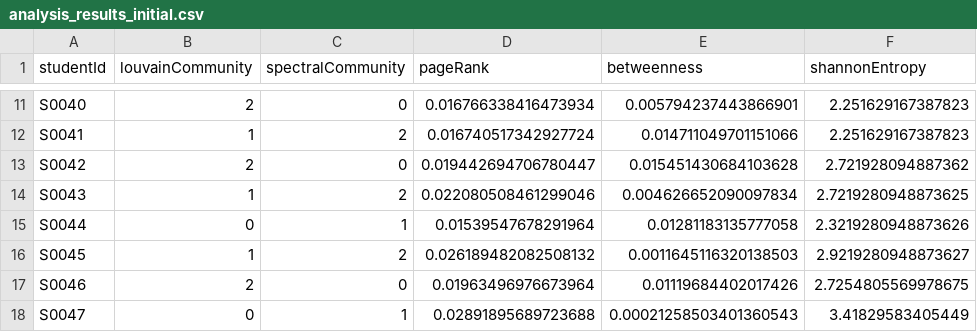
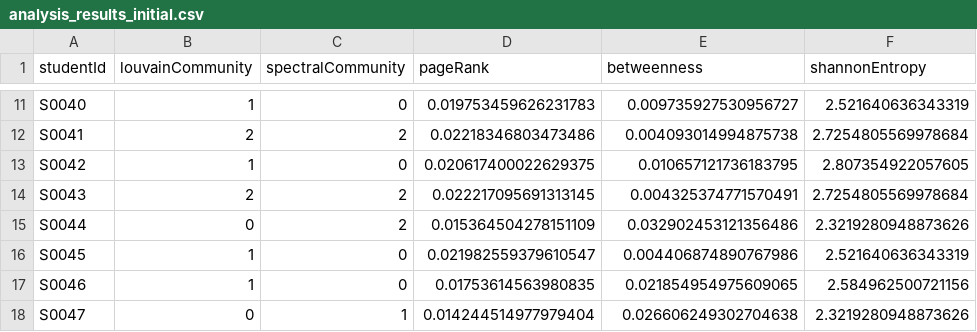
Before and after one commit to veyisTurgut/coco-project, a CSV file: analysis_results_initial.csv, drawn as a sheet; only a part is shown, gaps mark what is left out; the diff covers the shown part only; the diff names each change by its address in the sheet, - before the commit and + after, or states it on an @@ line.

```diff
--- a/analysis_results_initial.csv
+++ b/analysis_results_initial.csv
-B11 (louvainCommunity): 2
+B11 (louvainCommunity): 1
-D11 (pageRank): 0.016766338416473934
+D11 (pageRank): 0.019753459626231783
-E11 (betweenness): 0.005794237443866901
+E11 (betweenness): 0.009735927530956727
-F11 (shannonEntropy): 2.251629167387823
+F11 (shannonEntropy): 2.521640636343319
-B12 (louvainCommunity): 1
+B12 (louvainCommunity): 2
-D12 (pageRank): 0.016740517342927724
+D12 (pageRank): 0.02218346803473486
-E12 (betweenness): 0.014711049701151066
+E12 (betweenness): 0.004093014994875738
-F12 (shannonEntropy): 2.251629167387823
+F12 (shannonEntropy): 2.7254805569978684
-B13 (louvainCommunity): 2
+B13 (louvainCommunity): 1
-D13 (pageRank): 0.019442694706780447
+D13 (pageRank): 0.020617400022629375
-E13 (betweenness): 0.015451430684103628
+E13 (betweenness): 0.010657121736183795
-F13 (shannonEntropy): 2.721928094887362
+F13 (shannonEntropy): 2.807354922057605
-B14 (louvainCommunity): 1
+B14 (louvainCommunity): 2
-D14 (pageRank): 0.022080508461299046
+D14 (pageRank): 0.022217095691313145
-E14 (betweenness): 0.004626652090097834
+E14 (betweenness): 0.004325374771570491
-F14 (shannonEntropy): 2.7219280948873625
+F14 (shannonEntropy): 2.7254805569978684
-C15 (spectralCommunity): 1
+C15 (spectralCommunity): 2
-D15 (pageRank): 0.01539547678291964
+D15 (pageRank): 0.015364504278151109
-E15 (betweenness): 0.01281183135777058
+E15 (betweenness): 0.032902453121356486
-C16 (spectralCommunity): 2
+C16 (spectralCommunity): 0
-D16 (pageRank): 0.026189482082508132
+D16 (pageRank): 0.021982559379610547
-E16 (betweenness): 0.0011645116320138503
+E16 (betweenness): 0.004406874890767986
-F16 (shannonEntropy): 2.9219280948873627
+F16 (shannonEntropy): 2.521640636343319
-B17 (louvainCommunity): 2
+B17 (louvainCommunity): 1
-D17 (pageRank): 0.01963496976673964
+D17 (pageRank): 0.01753614563980835
-E17 (betweenness): 0.01119684402017426
+E17 (betweenness): 0.021854954975609065
-F17 (shannonEntropy): 2.7254805569978675
+F17 (shannonEntropy): 2.584962500721156
-D18 (pageRank): 0.02891895689723688
+D18 (pageRank): 0.014244514977979404
-E18 (betweenness): 0.00021258503401360543
+E18 (betweenness): 0.026606249302704638
-F18 (shannonEntropy): 3.41829583405449
+F18 (shannonEntropy): 2.3219280948873626
```
Also changed, not shown: 156 edited cells elsewhere in this file, analysis_results_rich.csv, synthetic_data/consumed_initially.csv, 17 other files.
